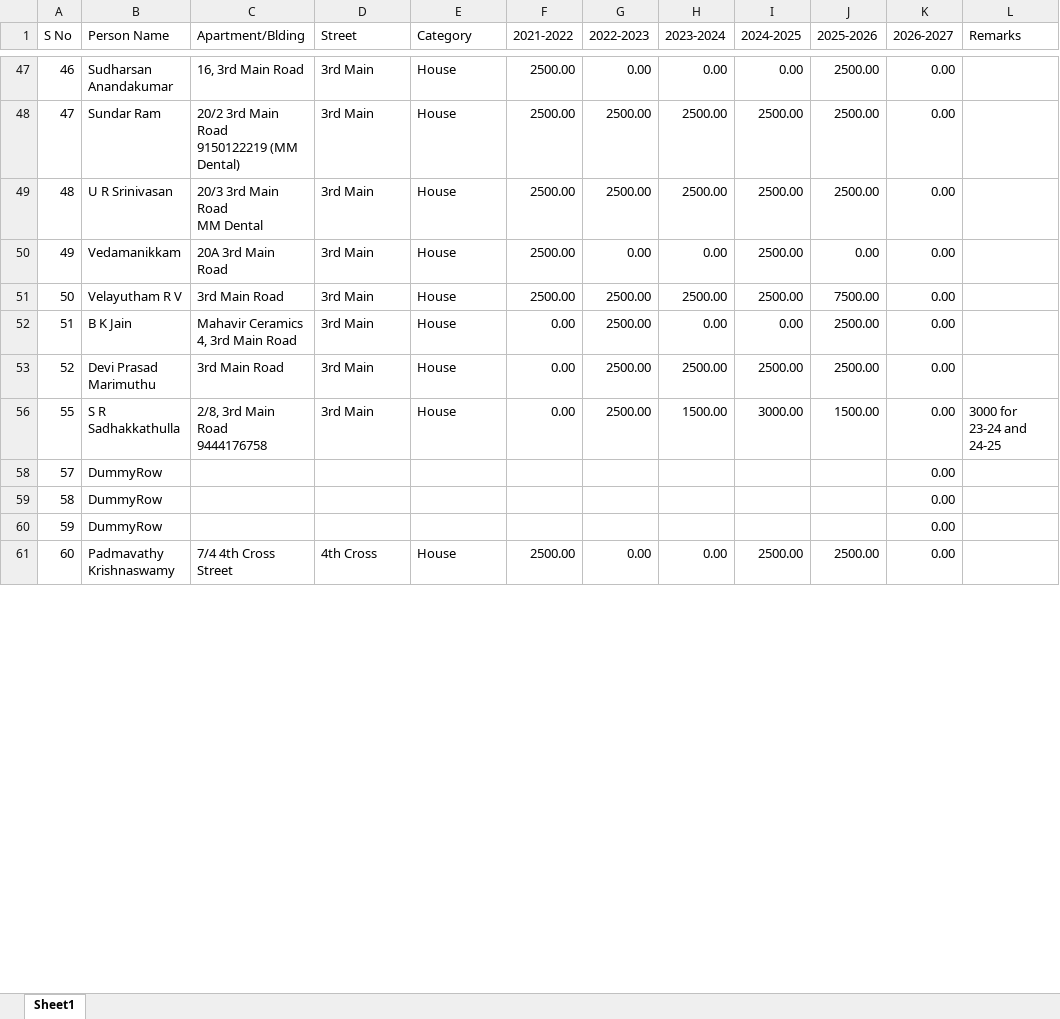
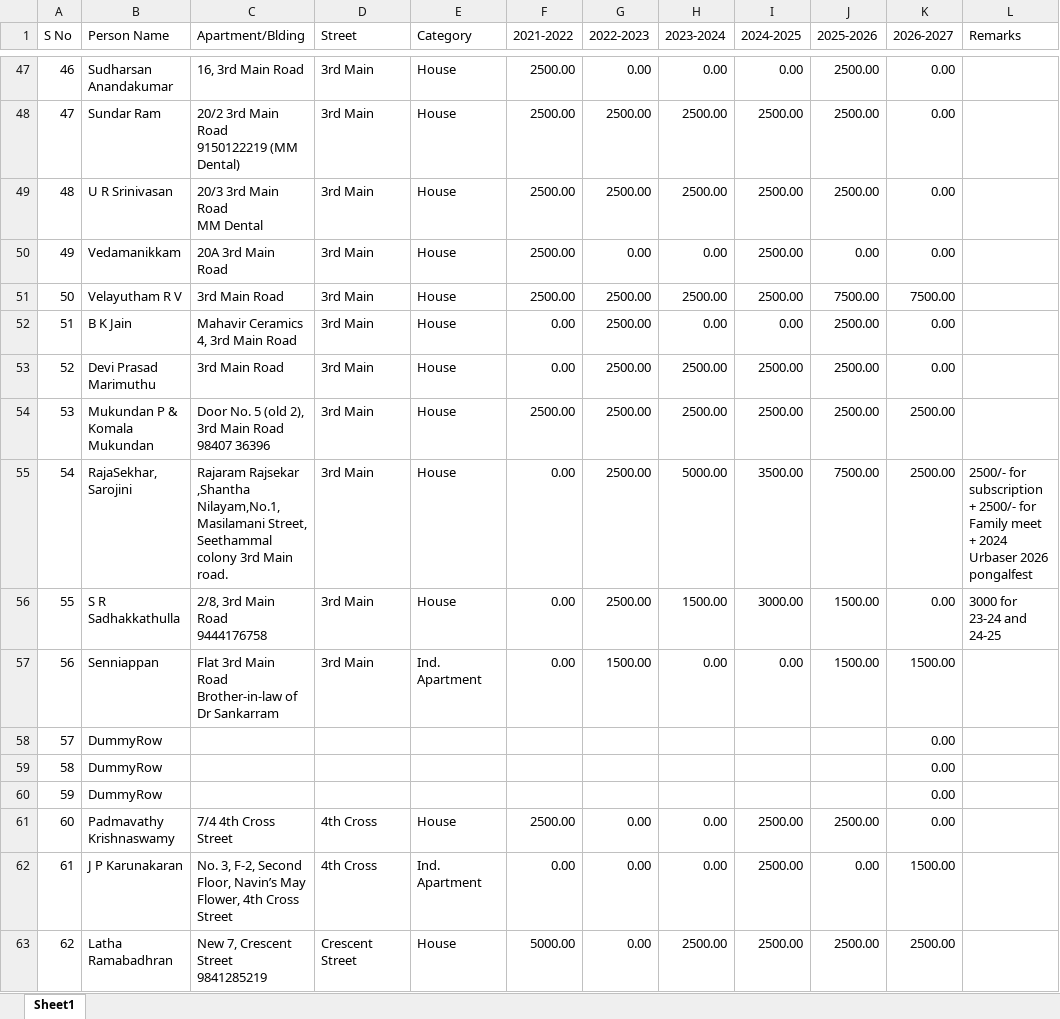
Before and after one commit to vu2ow/vu2ow.github.io, an Excel workbook: scra/scra_pymt_history_from_2021.xlsx, sheet Sheet1, drawn as a sheet; only a part is shown, gaps mark what is left out; values as stored, in another font and other column widths than the file's, no cell formats; ↵ is a line break in a cell; the diff covers the shown part only; the diff names each change by its address in the sheet, - before the commit and + after, or states it on an @@ line.

```diff
--- a/scra/scra_pymt_history_from_2021.xlsx (sheet Sheet1)
+++ b/scra/scra_pymt_history_from_2021.xlsx (sheet Sheet1)
-K51 (2026-2027): 0.00
+K51 (2026-2027): 7500.00
@@ row 54 unhidden: 53 | Mukundan P & Komala Mukundan | Door No. 5 (old 2), 3rd Main Road ↵ 98407 36396 | 3rd Main | House | 2500.00 | 2500.00 | 2500.00 | 2500.00 | 2500.00 | 2500.00 @@
@@ row 55 unhidden: 54 | RajaSekhar, Sarojini | Rajaram Rajsekar ,Shantha Nilayam,No.1, Masilamani Street, Seethammal colony 3rd Main road. | 3rd Main | House | 0.00 | 2500.00 | 5000.00 | 3500.00 | 7500.00 | 2500.00 | 2500/- for subscription + 2500/- for Family meet + 2024 Urbaser 2026 pongalfest @@
@@ row 57 unhidden: 56 | Senniappan | Flat 3rd Main Road ↵ Brother-in-law of Dr Sankarram | 3rd Main | Ind. Apartment | 0.00 | 1500.00 | 0.00 | 0.00 | 1500.00 | 1500.00 @@
@@ row 62 unhidden: 61 | J P Karunakaran | No. 3, F-2, Second Floor, Navin’s May Flower, 4th Cross Street | 4th Cross | Ind. Apartment | 0.00 | 0.00 | 0.00 | 2500.00 | 0.00 | 1500.00 @@
@@ row 63 unhidden: 62 | Latha Ramabadhran | New 7, Crescent Street ↵ 9841285219 | Crescent Street | House | 5000.00 | 0.00 | 2500.00 | 2500.00 | 2500.00 | 2500.00 @@
```
Also changed, not shown: 2 added rows, 2 removed rows, 29 hidden or unhidden rows and 30 edited cells elsewhere in this sheet, cell formats, scra/scra21-26_new.xlsx, 15 other files.
